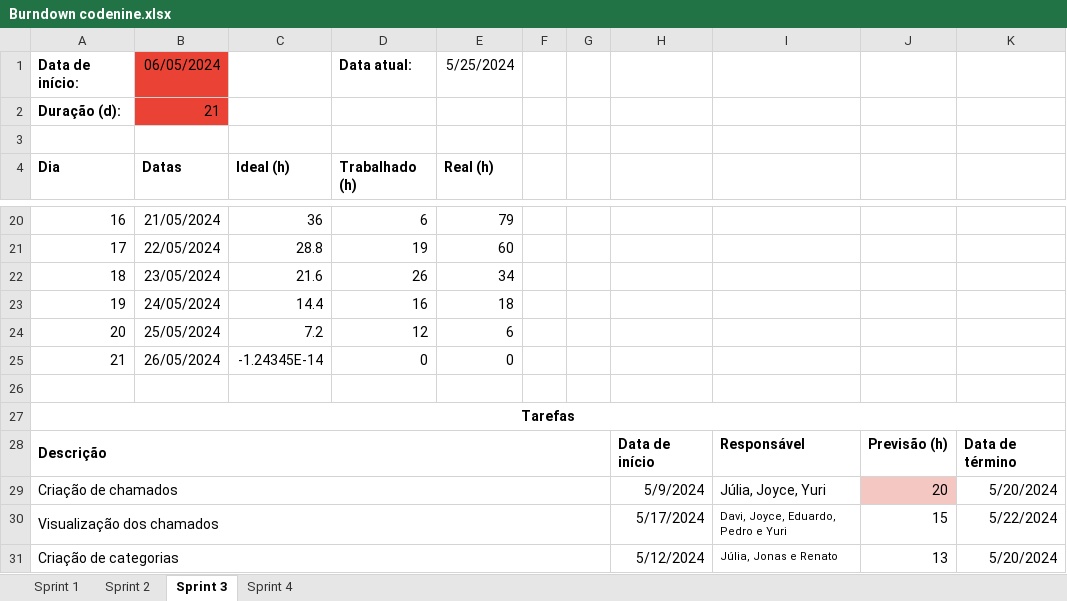
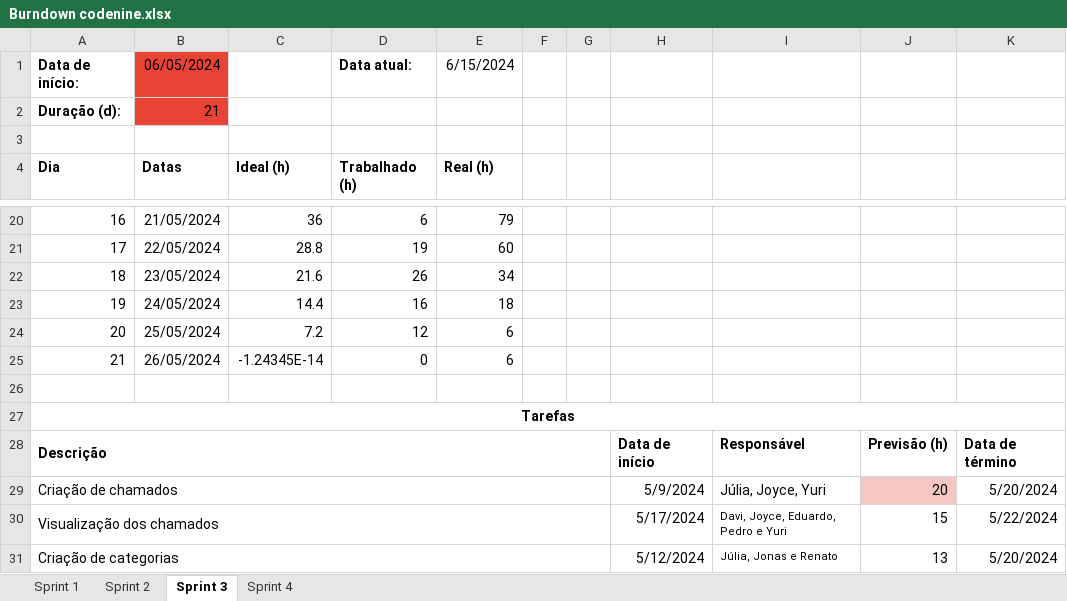
Before and after one commit to Code-Nine-FTC/API-2024.1, an Excel workbook: Docs/docs_tecnicos/Burndown codenine.xlsx, sheet Sprint 3, drawn as a sheet; only a part is shown, gaps mark what is left out; values as stored, in another font and other column widths than the file's, no borders; charts and pictures and conditional formats not drawn; the diff names each change by its address in the sheet, - before the commit and + after, or states it on an @@ line.

```diff
--- a/Docs/docs_tecnicos/Burndown codenine.xlsx (sheet Sprint 3)
+++ b/Docs/docs_tecnicos/Burndown codenine.xlsx (sheet Sprint 3)
-E1: 5/25/2024
+E1: 6/15/2024
-E25: 0
+E25: 6
```
Also changed, not shown: sheet Sprint 4, sheet Sprint 1, sheet Sprint 2, charts or pictures.
